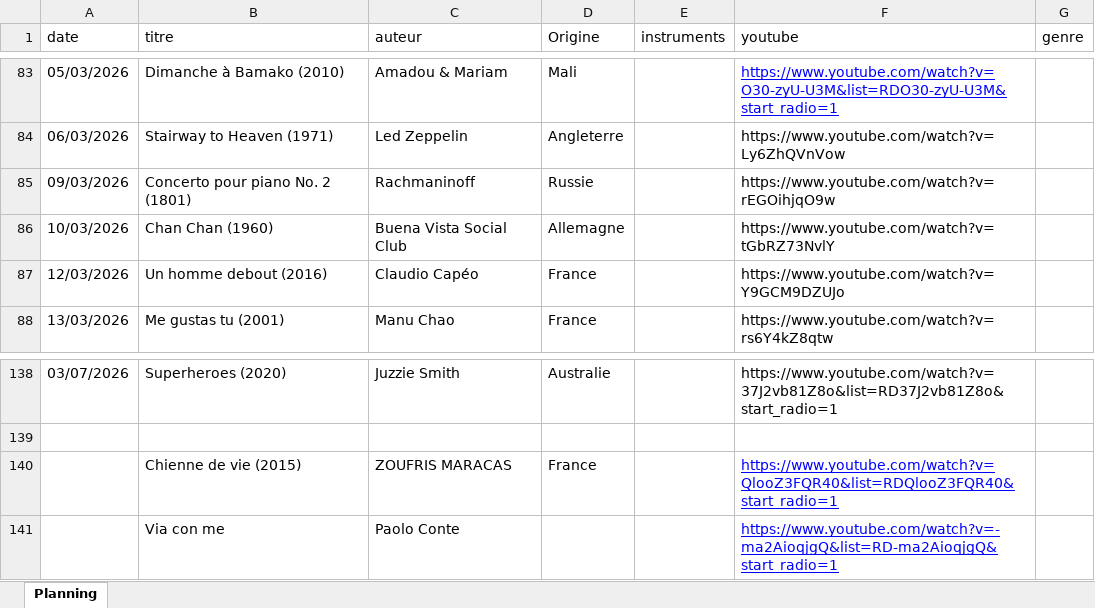
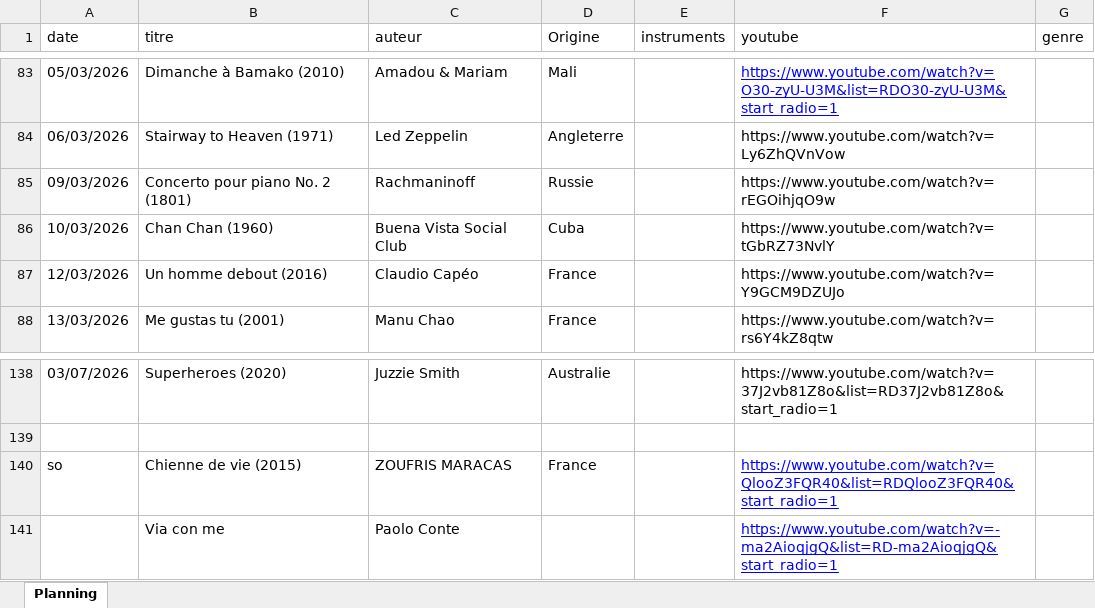
Before and after one commit to ptijim/rituel_ecoute_prof.fr, an Excel workbook: musique.xlsx, sheet Planning, drawn as a sheet; only a part is shown, gaps mark what is left out; values as stored, in another font and other column widths than the file's, no borders; the diff names each change by its address in the sheet, - before the commit and + after, or states it on an @@ line.

Commit message:
Add files via upload

```diff
--- a/musique.xlsx (sheet Planning)
+++ b/musique.xlsx (sheet Planning)
-D86 (Origine): Allemagne
+D86 (Origine): Cuba
-A140 (date): (empty)
+A140 (date): so
```
